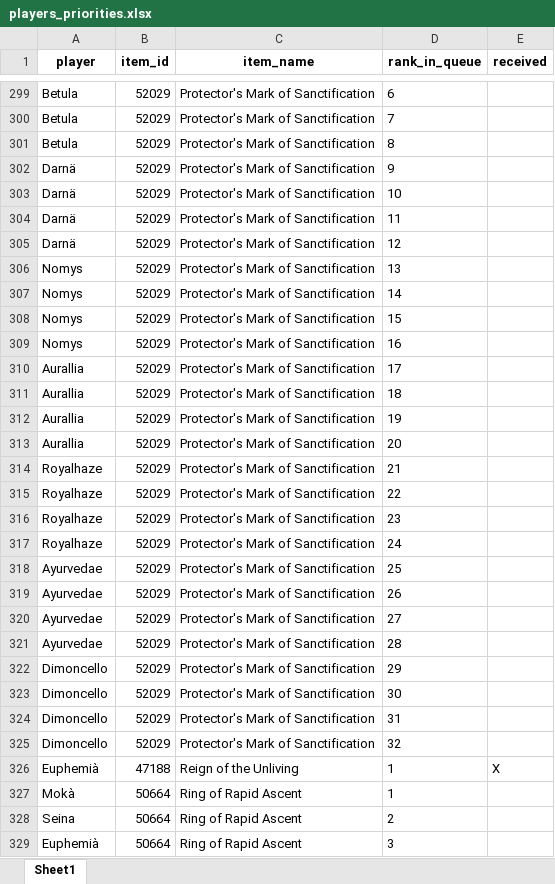
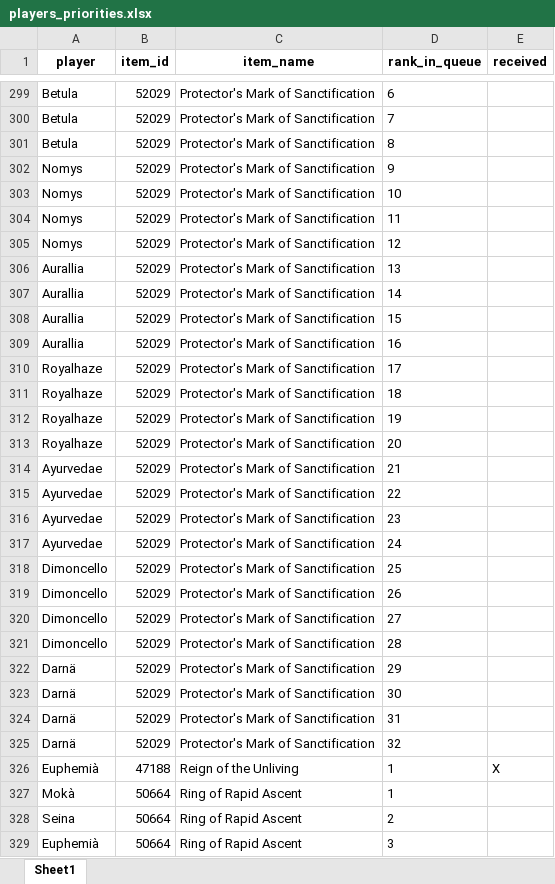
Before and after one commit to Ashargin/Divide-BiS, an Excel workbook: data/players_priorities.xlsx, sheet Sheet1, drawn as a sheet; only a part is shown, gaps mark what is left out; values as stored, in another font and other column widths than the file's, no borders; removed rows and columns are numbered as before the commit, all else as after; the diff covers the shown part only; the diff names each change by its address in the sheet, - before the commit and + after, or states it on an @@ line.

```diff
--- a/data/players_priorities.xlsx (sheet Sheet1)
+++ b/data/players_priorities.xlsx (sheet Sheet1)
-row 302: Darnä | 52029 | Protector's Mark of Sanctification | 9
-row 303: Darnä | 52029 | Protector's Mark of Sanctification | 10
-row 304: Darnä | 52029 | Protector's Mark of Sanctification | 11
-row 305: Darnä | 52029 | Protector's Mark of Sanctification | 12
-D302 (rank_in_queue): 13
+D302 (rank_in_queue): 9
-D303 (rank_in_queue): 14
+D303 (rank_in_queue): 10
-D304 (rank_in_queue): 15
+D304 (rank_in_queue): 11
-D305 (rank_in_queue): 16
+D305 (rank_in_queue): 12
-D306 (rank_in_queue): 17
+D306 (rank_in_queue): 13
-D307 (rank_in_queue): 18
+D307 (rank_in_queue): 14
-D308 (rank_in_queue): 19
+D308 (rank_in_queue): 15
-D309 (rank_in_queue): 20
+D309 (rank_in_queue): 16
-D310 (rank_in_queue): 21
+D310 (rank_in_queue): 17
-D311 (rank_in_queue): 22
+D311 (rank_in_queue): 18
-D312 (rank_in_queue): 23
+D312 (rank_in_queue): 19
-D313 (rank_in_queue): 24
+D313 (rank_in_queue): 20
-D314 (rank_in_queue): 25
+D314 (rank_in_queue): 21
-D315 (rank_in_queue): 26
+D315 (rank_in_queue): 22
-D316 (rank_in_queue): 27
+D316 (rank_in_queue): 23
-D317 (rank_in_queue): 28
+D317 (rank_in_queue): 24
-D318 (rank_in_queue): 29
+D318 (rank_in_queue): 25
-D319 (rank_in_queue): 30
+D319 (rank_in_queue): 26
-D320 (rank_in_queue): 31
+D320 (rank_in_queue): 27
-D321 (rank_in_queue): 32
+D321 (rank_in_queue): 28
+row 322: Darnä | 52029 | Protector's Mark of Sanctification | 29
+row 323: Darnä | 52029 | Protector's Mark of Sanctification | 30
+row 324: Darnä | 52029 | Protector's Mark of Sanctification | 31
+row 325: Darnä | 52029 | Protector's Mark of Sanctification | 32
```
Also changed, not shown: 9 added rows, 9 removed rows, 15 moved rows and 44 edited cells elsewhere in this sheet, 3 other files.
